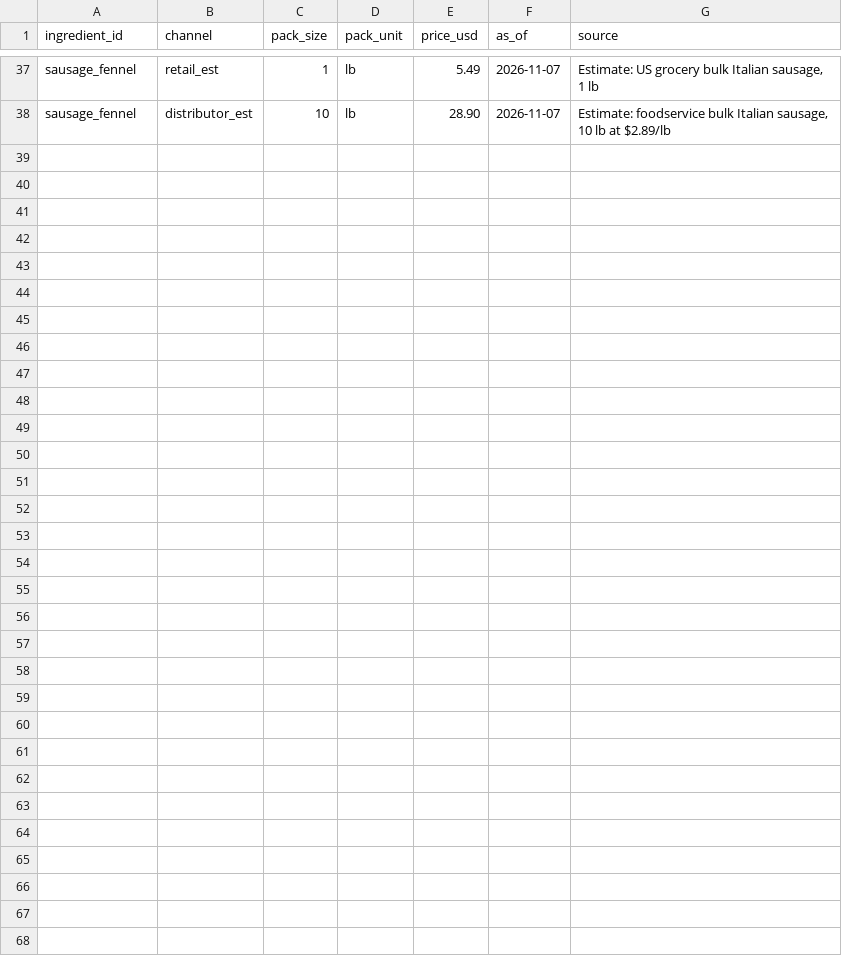
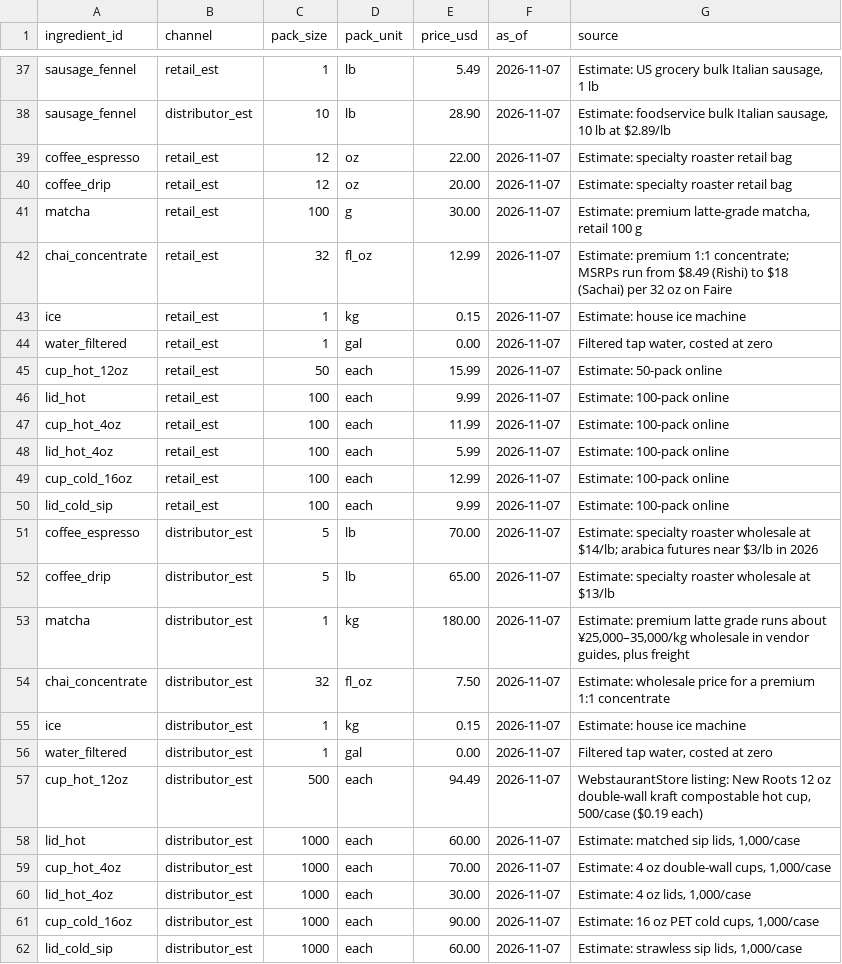
Before and after one commit to JPMCodes/BostonBakery, a CSV file: db/ingredient_prices.csv, drawn as a sheet; only a part is shown, gaps mark what is left out.

```diff
--- a/db/ingredient_prices.csv
+++ b/db/ingredient_prices.csv
@@ -38 +38,25 @@ sausage_fennel,retail_est,1,lb,5.49,2026-11-07,"Estimate: US grocery bulk Italia
 sausage_fennel,distributor_est,10,lb,28.90,2026-11-07,"Estimate: foodservice bulk Italian sausage, 10 lb at $2.89/lb"
+coffee_espresso,retail_est,12,oz,22.00,2026-11-07,"Estimate: specialty roaster retail bag"
+coffee_drip,retail_est,12,oz,20.00,2026-11-07,"Estimate: specialty roaster retail bag"
+matcha,retail_est,100,g,30.00,2026-11-07,"Estimate: premium latte-grade matcha, retail 100 g"
+chai_concentrate,retail_est,32,fl_oz,12.99,2026-11-07,"Estimate: premium 1:1 concentrate; MSRPs run from $8.49 (Rishi) to $18 (Sachai) per 32 oz on Faire"
+ice,retail_est,1,kg,0.15,2026-11-07,"Estimate: house ice machine"
+water_filtered,retail_est,1,gal,0.00,2026-11-07,"Filtered tap water, costed at zero"
+cup_hot_12oz,retail_est,50,each,15.99,2026-11-07,"Estimate: 50-pack online"
+lid_hot,retail_est,100,each,9.99,2026-11-07,"Estimate: 100-pack online"
+cup_hot_4oz,retail_est,100,each,11.99,2026-11-07,"Estimate: 100-pack online"
+lid_hot_4oz,retail_est,100,each,5.99,2026-11-07,"Estimate: 100-pack online"
+cup_cold_16oz,retail_est,100,each,12.99,2026-11-07,"Estimate: 100-pack online"
+lid_cold_sip,retail_est,100,each,9.99,2026-11-07,"Estimate: 100-pack online"
+coffee_espresso,distributor_est,5,lb,70.00,2026-11-07,"Estimate: specialty roaster wholesale at $14/lb; arabica futures near $3/lb in 2026"
+coffee_drip,distributor_est,5,lb,65.00,2026-11-07,"Estimate: specialty roaster wholesale at $13/lb"
+matcha,distributor_est,1,kg,180.00,2026-11-07,"Estimate: premium latte grade runs about ¥25,000–35,000/kg wholesale in vendor guides, plus freight"
+chai_concentrate,distributor_est,32,fl_oz,7.50,2026-11-07,"Estimate: wholesale price for a premium 1:1 concentrate"
+ice,distributor_est,1,kg,0.15,2026-11-07,"Estimate: house ice machine"
+water_filtered,distributor_est,1,gal,0.00,2026-11-07,"Filtered tap water, costed at zero"
+cup_hot_12oz,distributor_est,500,each,94.49,2026-11-07,"WebstaurantStore listing: New Roots 12 oz double-wall kraft compostable hot cup, 500/case ($0.19 each)"
+lid_hot,distributor_est,1000,each,60.00,2026-11-07,"Estimate: matched sip lids, 1,000/case"
+cup_hot_4oz,distributor_est,1000,each,70.00,2026-11-07,"Estimate: 4 oz double-wall cups, 1,000/case"
+lid_hot_4oz,distributor_est,1000,each,30.00,2026-11-07,"Estimate: 4 oz lids, 1,000/case"
+cup_cold_16oz,distributor_est,1000,each,90.00,2026-11-07,"Estimate: 16 oz PET cold cups, 1,000/case"
+lid_cold_sip,distributor_est,1000,each,60.00,2026-11-07,"Estimate: strawless sip lids, 1,000/case"
```
Also changed, not shown: db/ingredients.csv, 17 other files.
